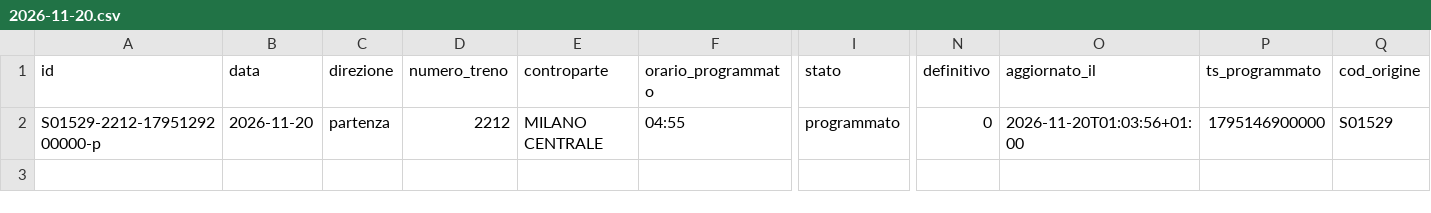
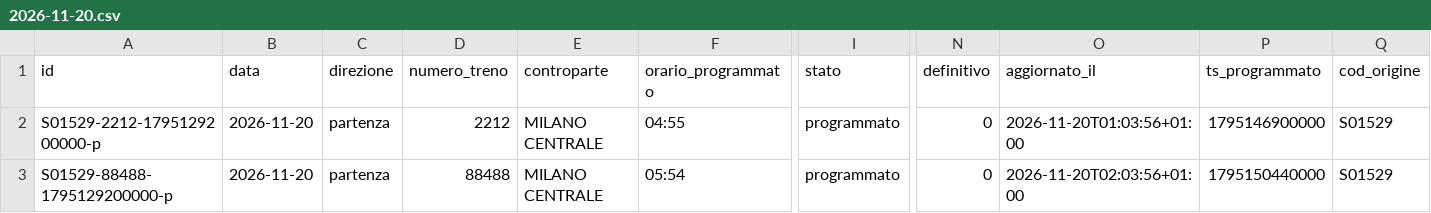
Before and after one commit to lucabonzanni/monitor-treni-bergamo, a CSV file: docs/dati/corse/2026-11-20.csv, drawn as a sheet; only a part is shown, gaps mark what is left out; rows hold the shown columns only; the diff names each change by its address in the sheet, - before the commit and + after, or states it on an @@ line.

```diff
--- a/docs/dati/corse/2026-11-20.csv
+++ b/docs/dati/corse/2026-11-20.csv
+row 3: S01529-88488-1795129200000-p | 2026-11-20 | partenza | 88488 | MILANO CENTRALE | 05:54 | programmato | 0 | 2026-11-20T02:03:56+01:00 | 1795150440000 | S01529
```
Also changed, not shown: docs/dati/corse_complete.csv, 1 other file.
